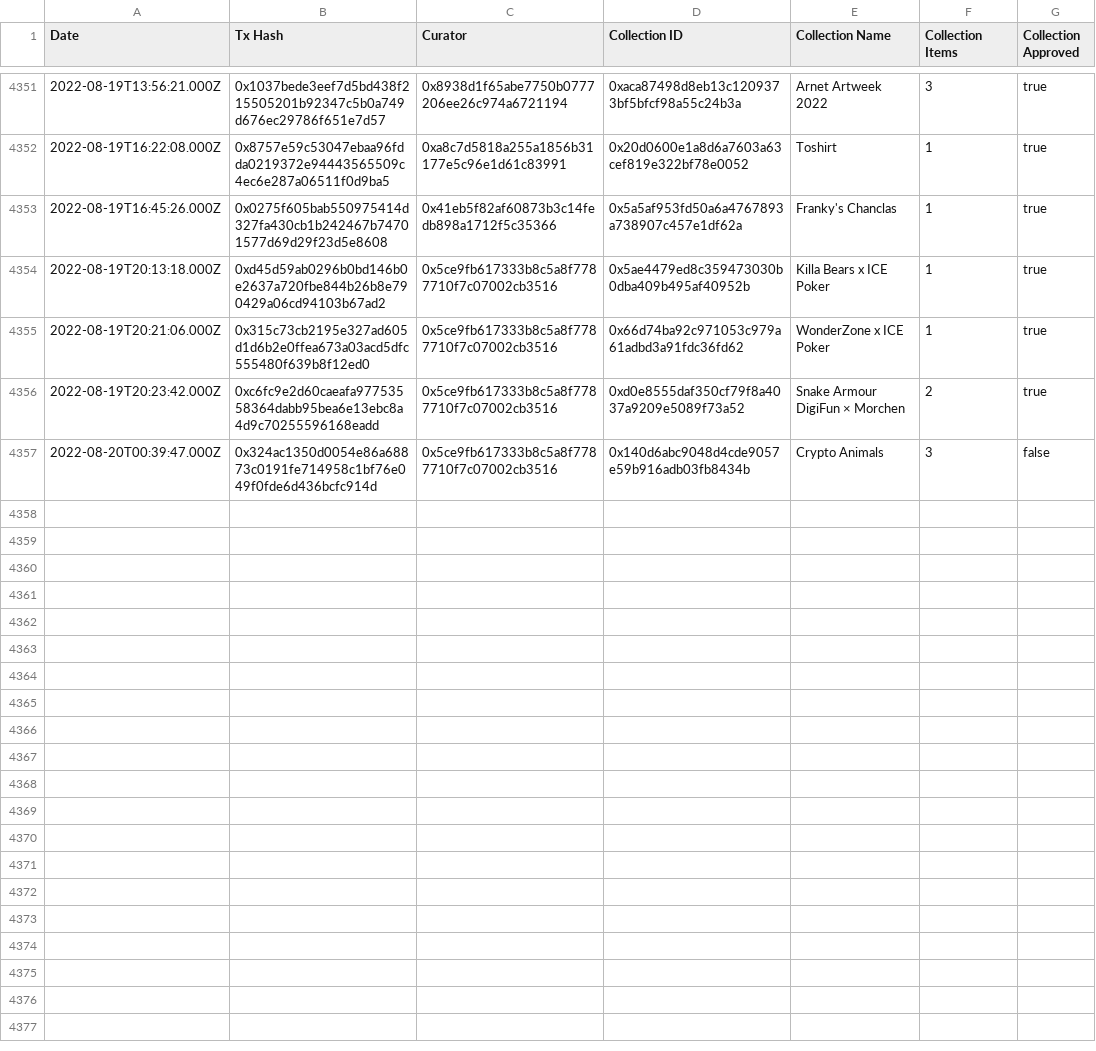
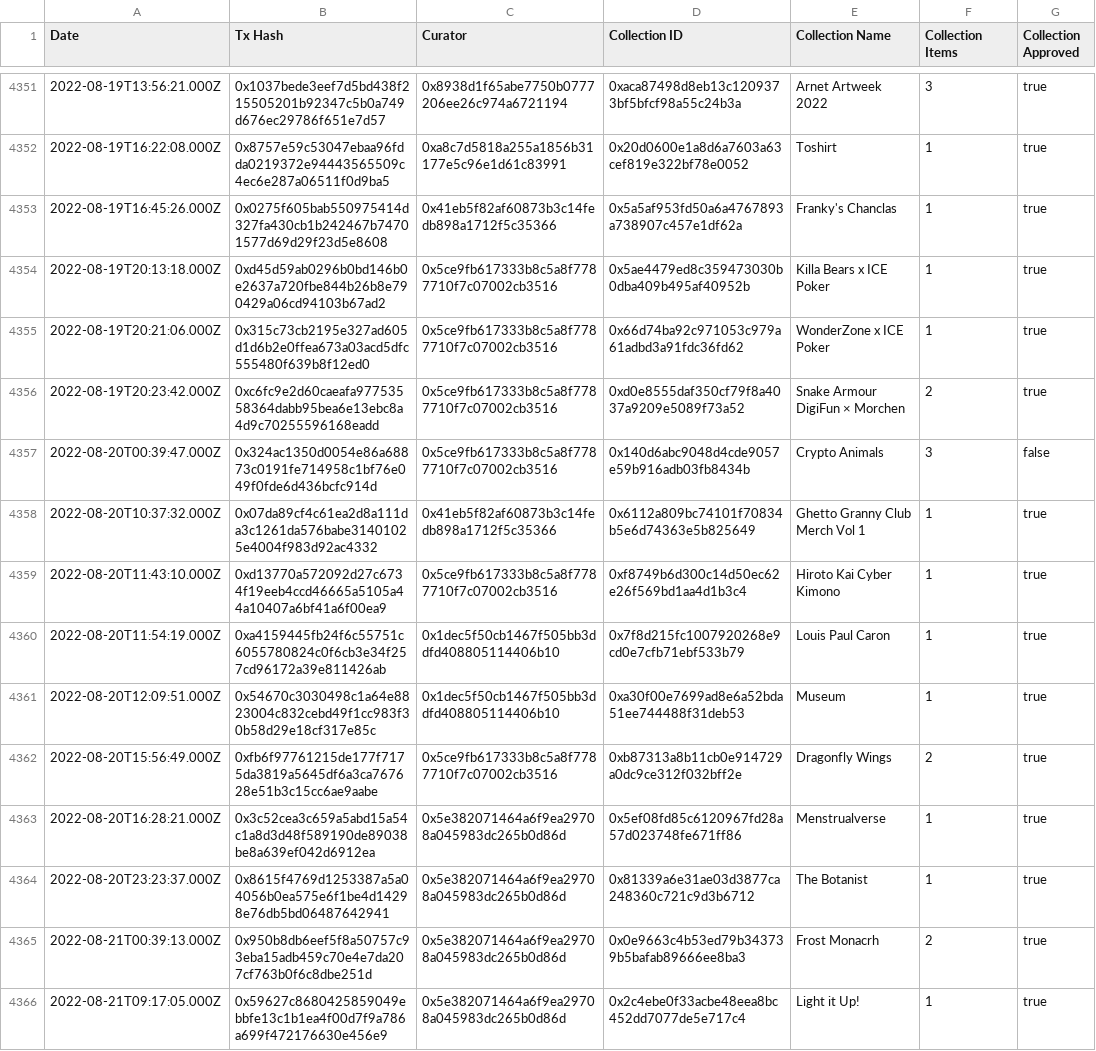
Before and after one commit to ncomerci/transparency, a CSV file: curations.csv, drawn as a sheet; only a part is shown, gaps mark what is left out.

```diff
--- a/curations.csv
+++ b/curations.csv
@@ -4357 +4357,10 @@ Date,Tx Hash,Curator,Collection ID,Collection Name,Collection Items,Collection A
 2022-08-20T00:39:47.000Z,0x324ac1350d0054e86a68873c0191fe714958c1bf76e049f0fde6d436bcfc914d,0x5ce9fb617333b8c5a8f7787710f7c07002cb3516,0x140d6abc9048d4cde9057e59b916adb03fb8434b,Crypto Animals,3,false
+2022-08-20T10:37:32.000Z,0x07da89cf4c61ea2d8a111da3c1261da576babe31401025e4004f983d92ac4332,0x41eb5f82af60873b3c14fedb898a1712f5c35366,0x6112a809bc74101f70834b5e6d74363e5b825649,Ghetto Granny Club Merch Vol 1,1,true
+2022-08-20T11:43:10.000Z,0xd13770a572092d27c6734f19eeb4ccd46665a5105a44a10407a6bf41a6f00ea9,0x5ce9fb617333b8c5a8f7787710f7c07002cb3516,0xf8749b6d300c14d50ec62e26f569bd1aa4d1b3c4,Hiroto Kai Cyber Kimono,1,true
+2022-08-20T11:54:19.000Z,0xa4159445fb24f6c55751c6055780824c0f6cb3e34f257cd96172a39e811426ab,0x1dec5f50cb1467f505bb3ddfd408805114406b10,0x7f8d215fc1007920268e9cd0e7cfb71ebf533b79,Louis Paul Caron,1,true
+2022-08-20T12:09:51.000Z,0x54670c3030498c1a64e8823004c832cebd49f1cc983f30b58d29e18cf317e85c,0x1dec5f50cb1467f505bb3ddfd408805114406b10,0xa30f00e7699ad8e6a52bda51ee744488f31deb53,Museum ,1,true
+2022-08-20T15:56:49.000Z,0xfb6f97761215de177f7175da3819a5645df6a3ca767628e51b3c15cc6ae9aabe,0x5ce9fb617333b8c5a8f7787710f7c07002cb3516,0xb87313a8b11cb0e914729a0dc9ce312f032bff2e,Dragonfly Wings,2,true
+2022-08-20T16:28:21.000Z,0x3c52cea3c659a5abd15a54c1a8d3d48f589190de89038be8a639ef042d6912ea,0x5e382071464a6f9ea29708a045983dc265b0d86d,0x5ef08fd85c6120967fd28a57d023748fe671ff86,Menstrualverse,1,true
+2022-08-20T23:23:37.000Z,0x8615f4769d1253387a5a04056b0ea575e6f1be4d14298e76db5bd06487642941,0x5e382071464a6f9ea29708a045983dc265b0d86d,0x81339a6e31ae03d3877ca248360c721c9d3b6712,The Botanist,1,true
+2022-08-21T00:39:13.000Z,0x950b8db6eef5f8a50757c93eba15adb459c70e4e7da207cf763b0f6c8dbe251d,0x5e382071464a6f9ea29708a045983dc265b0d86d,0x0e9663c4b53ed79b343739b5bafab89666ee8ba3,Frost Monacrh,2,true
+2022-08-21T09:17:05.000Z,0x59627c8680425859049ebbfe13c1b1ea4f00d7f9a786a699f472176630e456e9,0x5e382071464a6f9ea29708a045983dc265b0d86d,0x2c4ebe0f33acbe48eea8bc452dd7077de5e717c4,Light it Up! ,1,true
```
Also changed, not shown: balances.csv, collections.csv, 16 other files.
